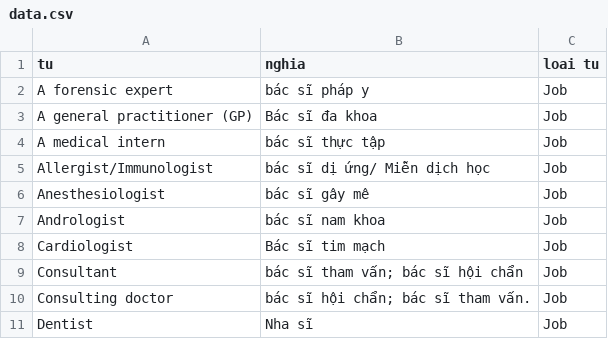
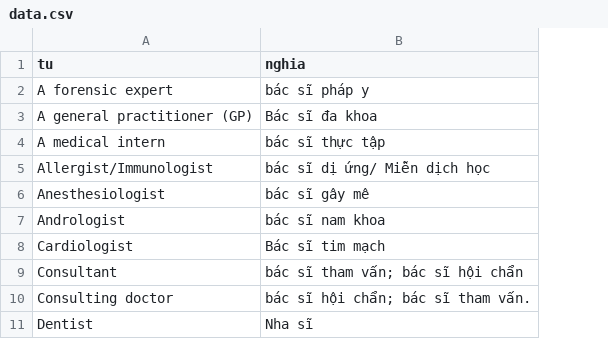
Before and after one commit to MinhDucNguyen9705/Lingopedia, a CSV file: data.csv, drawn as a sheet; only a part is shown; the diff names each change by its address in the sheet, - before the commit and + after, or states it on an @@ line.

```diff
--- a/data.csv
+++ b/data.csv
-column C (loai tu), rows 2-11: all Job
```
Also changed, not shown: 7 other files.
